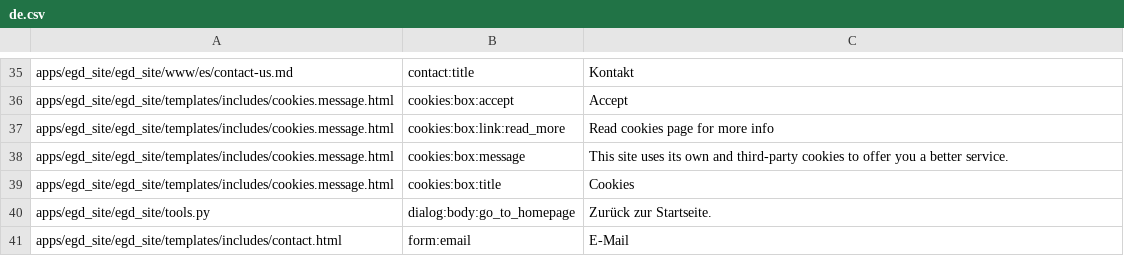
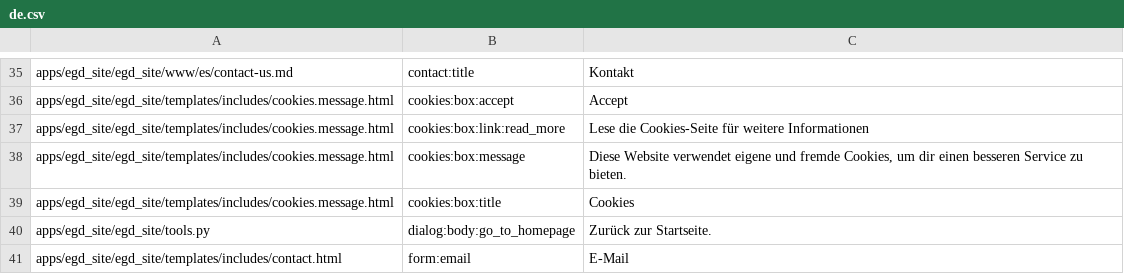
Before and after one commit to Ayuda-Efectiva/egd_site, a CSV file: egd_site/translations/de.csv, drawn as a sheet; only a part is shown, gaps mark what is left out; the diff covers the shown part only.

```diff
--- a/egd_site/translations/de.csv
+++ b/egd_site/translations/de.csv
@@ -36,4 +36,4 @@ apps/egd_site/egd_site/www/es/contact-us.md,contact:title,Kontakt
 apps/egd_site/egd_site/templates/includes/cookies.message.html,cookies:box:accept,Accept
-apps/egd_site/egd_site/templates/includes/cookies.message.html,cookies:box:link:read_more,Read cookies page for more info
-apps/egd_site/egd_site/templates/includes/cookies.message.html,cookies:box:message,This site uses its own and third-party cookies to offer you a better service.
+apps/egd_site/egd_site/templates/includes/cookies.message.html,cookies:box:link:read_more,Lese die Cookies-Seite für weitere Informationen
+apps/egd_site/egd_site/templates/includes/cookies.message.html,cookies:box:message,"Diese Website verwendet eigene und fremde Cookies, um dir einen besseren Service zu bieten."
 apps/egd_site/egd_site/templates/includes/cookies.message.html,cookies:box:title,Cookies
```
Also changed, not shown: 14 edited cells elsewhere in this file, 2 other files.
